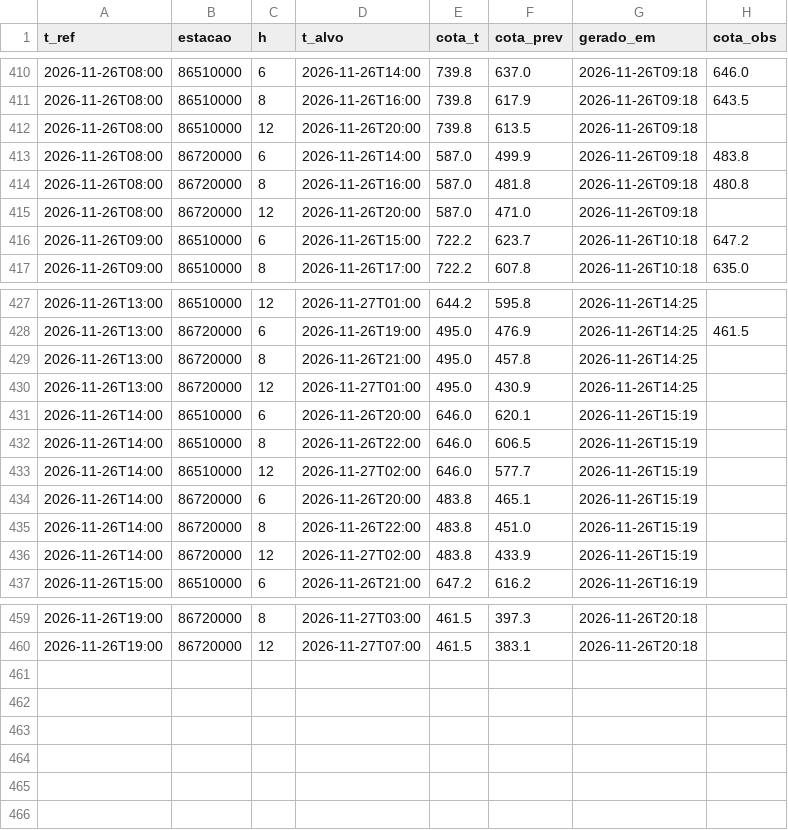
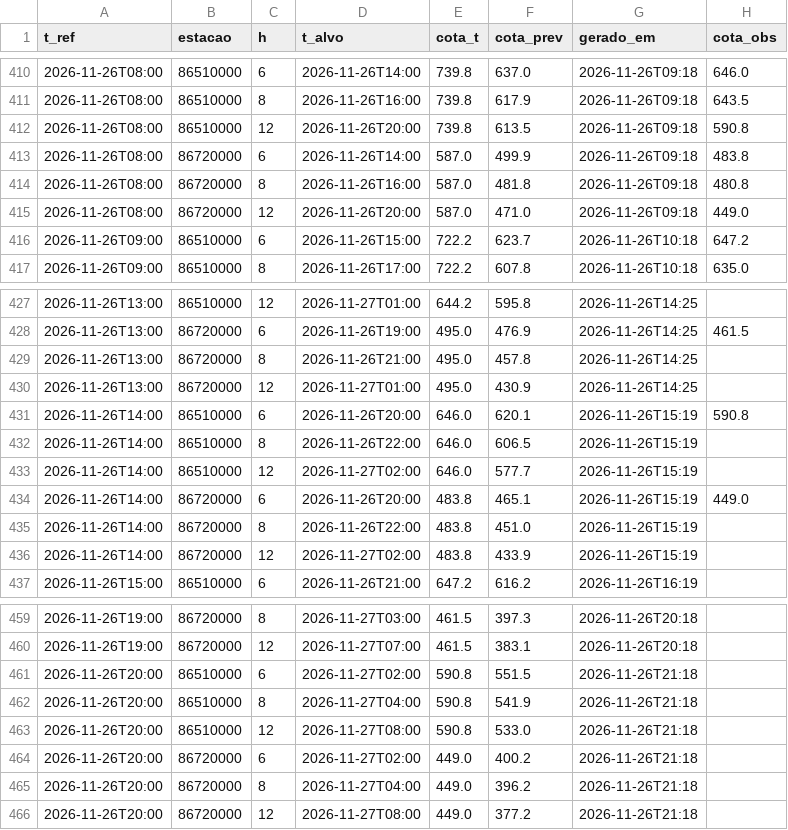
Before and after one commit to isabeckmann/ftl-capstone, a CSV file: previsoes.csv, drawn as a sheet; only a part is shown, gaps mark what is left out.

```diff
--- a/previsoes.csv
+++ b/previsoes.csv
@@ -411,6 +411,6 @@ t_ref,estacao,h,t_alvo,cota_t,cota_prev,gerado_em,cota_obs
 2026-11-26T08:00,86510000,8,2026-11-26T16:00,739.8,617.9,2026-11-26T09:18,643.5
-2026-11-26T08:00,86510000,12,2026-11-26T20:00,739.8,613.5,2026-11-26T09:18,
+2026-11-26T08:00,86510000,12,2026-11-26T20:00,739.8,613.5,2026-11-26T09:18,590.8
 2026-11-26T08:00,86720000,6,2026-11-26T14:00,587.0,499.9,2026-11-26T09:18,483.8
 2026-11-26T08:00,86720000,8,2026-11-26T16:00,587.0,481.8,2026-11-26T09:18,480.8
-2026-11-26T08:00,86720000,12,2026-11-26T20:00,587.0,471.0,2026-11-26T09:18,
+2026-11-26T08:00,86720000,12,2026-11-26T20:00,587.0,471.0,2026-11-26T09:18,449.0
 2026-11-26T09:00,86510000,6,2026-11-26T15:00,722.2,623.7,2026-11-26T10:18,647.2
@@ -430,6 +430,6 @@ t_ref,estacao,h,t_alvo,cota_t,cota_prev,gerado_em,cota_obs
 2026-11-26T13:00,86720000,12,2026-11-27T01:00,495.0,430.9,2026-11-26T14:25,
-2026-11-26T14:00,86510000,6,2026-11-26T20:00,646.0,620.1,2026-11-26T15:19,
+2026-11-26T14:00,86510000,6,2026-11-26T20:00,646.0,620.1,2026-11-26T15:19,590.8
 2026-11-26T14:00,86510000,8,2026-11-26T22:00,646.0,606.5,2026-11-26T15:19,
 2026-11-26T14:00,86510000,12,2026-11-27T02:00,646.0,577.7,2026-11-26T15:19,
-2026-11-26T14:00,86720000,6,2026-11-26T20:00,483.8,465.1,2026-11-26T15:19,
+2026-11-26T14:00,86720000,6,2026-11-26T20:00,483.8,465.1,2026-11-26T15:19,449.0
 2026-11-26T14:00,86720000,8,2026-11-26T22:00,483.8,451.0,2026-11-26T15:19,
@@ -460 +460,7 @@ t_ref,estacao,h,t_alvo,cota_t,cota_prev,gerado_em,cota_obs
 2026-11-26T19:00,86720000,12,2026-11-27T07:00,461.5,383.1,2026-11-26T20:18,
+2026-11-26T20:00,86510000,6,2026-11-27T02:00,590.8,551.5,2026-11-26T21:18,
+2026-11-26T20:00,86510000,8,2026-11-27T04:00,590.8,541.9,2026-11-26T21:18,
+2026-11-26T20:00,86510000,12,2026-11-27T08:00,590.8,533.0,2026-11-26T21:18,
+2026-11-26T20:00,86720000,6,2026-11-27T02:00,449.0,400.2,2026-11-26T21:18,
+2026-11-26T20:00,86720000,8,2026-11-27T04:00,449.0,396.2,2026-11-26T21:18,
+2026-11-26T20:00,86720000,12,2026-11-27T08:00,449.0,377.2,2026-11-26T21:18,
```
Also changed, not shown: 1 other file.
